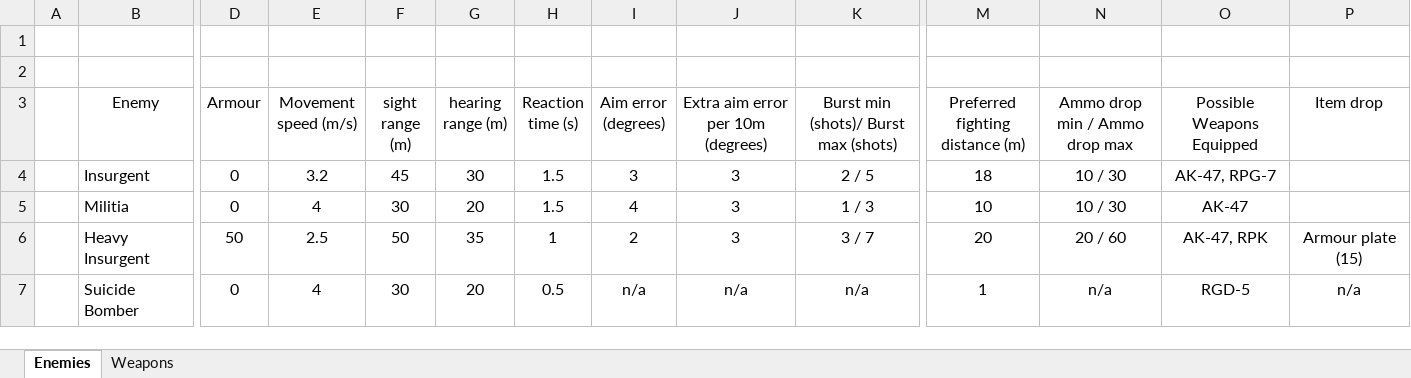
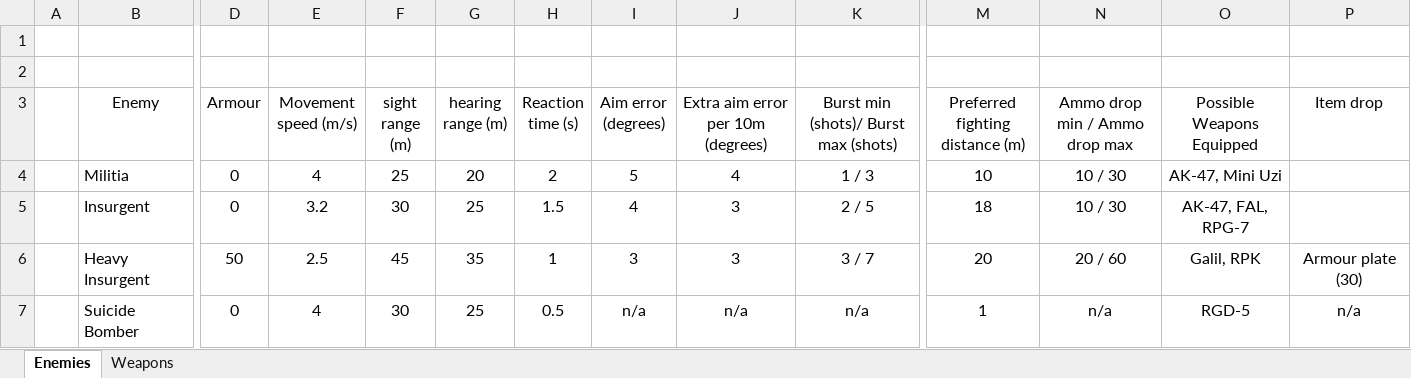
Before and after one commit to MP10894/Warehouse-7, an Excel workbook: data/Game Data.xlsx, sheet Enemies, drawn as a sheet; only a part is shown, gaps mark what is left out; values as stored, in another font and other column widths than the file's, no borders; removed rows and columns are numbered as before the commit, all else as after; rows hold the shown columns only; the diff names each change by its address in the sheet, - before the commit and + after, or states it on an @@ line.

Commit message:
Update Game Data
Added FAL, Mini Uzi, Galil weapons
Tweaked enemy attributes

```diff
--- a/data/Game Data.xlsx (sheet Enemies)
+++ b/data/Game Data.xlsx (sheet Enemies)
+row 4:  | Militia | 0 | 4 | 25 | 20 | 2 | 5 | 4 | 1 / 3 | 10 | 10 / 30 | AK-47, Mini Uzi
-F5 (sight range (m)): 45
+F5 (sight range (m)): 30
-G5 (hearing range (m)): 30
+G5 (hearing range (m)): 25
-I5 (Aim error (degrees)): 3
+I5 (Aim error (degrees)): 4
-O5 (Possible Weapons Equipped): AK-47, RPG-7
+O5 (Possible Weapons Equipped): AK-47, FAL, RPG-7
-row 5:  | Militia | 0 | 4 | 30 | 20 | 1.5 | 4 | 3 | 1 / 3 | 10 | 10 / 30 | AK-47
-F6 (sight range (m)): 50
+F6 (sight range (m)): 45
-I6 (Aim error (degrees)): 2
+I6 (Aim error (degrees)): 3
-O6 (Possible Weapons Equipped): AK-47, RPK
+O6 (Possible Weapons Equipped): Galil, RPK
-P6 (Item drop): Armour plate (15)
+P6 (Item drop): Armour plate (30)
-G7 (hearing range (m)): 20
+G7 (hearing range (m)): 25
```
Also changed, not shown: sheet Weapons, formulas that keep their value.
